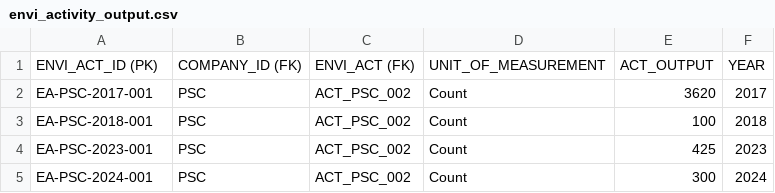
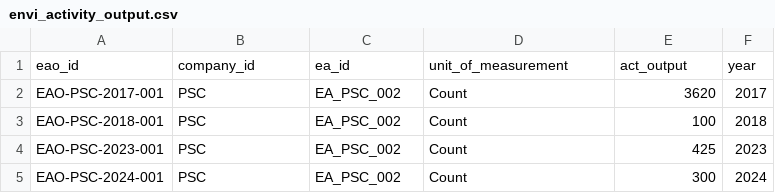
Before and after one commit to jelliness/PetroEnergy_DataWarehousing, a CSV file: datasets/source_envi/envi_activity_output.csv, drawn as a sheet.

```diff
--- a/datasets/source_envi/envi_activity_output.csv
+++ b/datasets/source_envi/envi_activity_output.csv
@@ -1,5 +1,5 @@
-ENVI_ACT_ID (PK),COMPANY_ID (FK),ENVI_ACT (FK),UNIT_OF_MEASUREMENT,ACT_OUTPUT,YEAR
-EA-PSC-2017-001,PSC,ACT_PSC_002,Count,3620,2017
-EA-PSC-2018-001,PSC,ACT_PSC_002,Count,100,2018
-EA-PSC-2023-001,PSC,ACT_PSC_002,Count,425,2023
-EA-PSC-2024-001,PSC,ACT_PSC_002,Count,300,2024
+eao_id,company_id,ea_id,unit_of_measurement,act_output,year
+EAO-PSC-2017-001,PSC,EA_PSC_002,Count,3620,2017
+EAO-PSC-2018-001,PSC,EA_PSC_002,Count,100,2018
+EAO-PSC-2023-001,PSC,EA_PSC_002,Count,425,2023
+EAO-PSC-2024-001,PSC,EA_PSC_002,Count,300,2024
```
Also changed, not shown: datasets/source_envi/envi_activity.csv, 1 other file.
